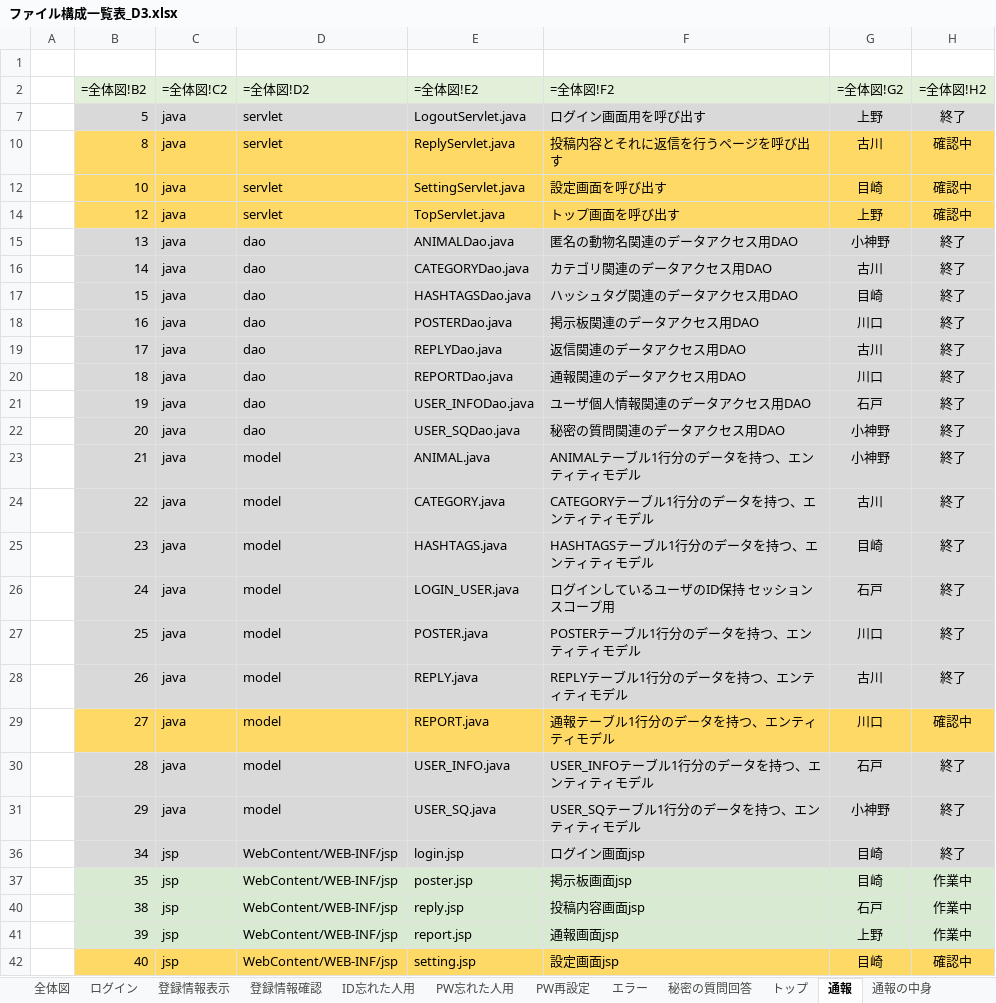
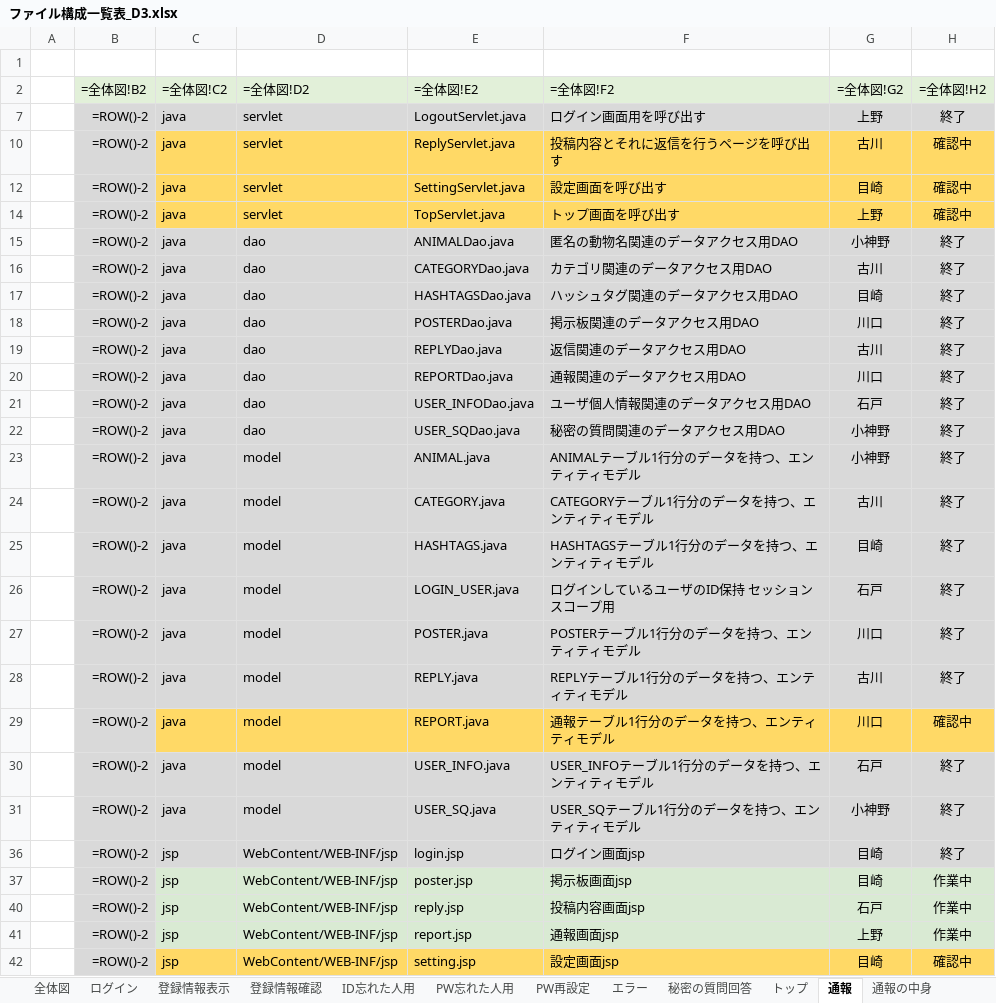
Before and after one commit to dojo2023/D-3, an Excel workbook: doc/ファイル構成一覧表_D3.xlsx, sheet 通報, drawn as a sheet; only a part is shown; values as stored, in another font and other column widths than the file's, no borders; formulas are shown in place of their values; conditional formats not drawn; the diff covers the shown part only; the diff names each change by its address in the sheet, - before the commit and + after, or states it on an @@ line.

```diff
--- a/doc/ファイル構成一覧表_D3.xlsx (sheet 通報)
+++ b/doc/ファイル構成一覧表_D3.xlsx (sheet 通報)
-B7 (=全体図!B2): 5
+B7 (=全体図!B2): =ROW()-2
-B10 (=全体図!B2): 8
+B10 (=全体図!B2): =ROW()-2
-B10 fill: #FFD966
+B10 fill: #D9D9D9
-B12 (=全体図!B2): 10
+B12 (=全体図!B2): =ROW()-2
-B12 fill: #FFD966
+B12 fill: #D9D9D9
-B14 (=全体図!B2): 12
+B14 (=全体図!B2): =ROW()-2
-B14 fill: #FFD966
+B14 fill: #D9D9D9
-B15 (=全体図!B2): 13
+B15 (=全体図!B2): =ROW()-2
-B16 (=全体図!B2): 14
+B16 (=全体図!B2): =ROW()-2
-B17 (=全体図!B2): 15
+B17 (=全体図!B2): =ROW()-2
-B18 (=全体図!B2): 16
+B18 (=全体図!B2): =ROW()-2
-B19 (=全体図!B2): 17
+B19 (=全体図!B2): =ROW()-2
-B20 (=全体図!B2): 18
+B20 (=全体図!B2): =ROW()-2
-B21 (=全体図!B2): 19
+B21 (=全体図!B2): =ROW()-2
-B22 (=全体図!B2): 20
+B22 (=全体図!B2): =ROW()-2
-B23 (=全体図!B2): 21
+B23 (=全体図!B2): =ROW()-2
-B24 (=全体図!B2): 22
+B24 (=全体図!B2): =ROW()-2
-B25 (=全体図!B2): 23
+B25 (=全体図!B2): =ROW()-2
-B26 (=全体図!B2): 24
+B26 (=全体図!B2): =ROW()-2
-B27 (=全体図!B2): 25
+B27 (=全体図!B2): =ROW()-2
-B28 (=全体図!B2): 26
+B28 (=全体図!B2): =ROW()-2
-B29 (=全体図!B2): 27
+B29 (=全体図!B2): =ROW()-2
-B29 fill: #FFD966
+B29 fill: #D9D9D9
-B30 (=全体図!B2): 28
+B30 (=全体図!B2): =ROW()-2
-B31 (=全体図!B2): 29
+B31 (=全体図!B2): =ROW()-2
-B36 (=全体図!B2): 34
+B36 (=全体図!B2): =ROW()-2
-B37 (=全体図!B2): 35
+B37 (=全体図!B2): =ROW()-2
-B40 (=全体図!B2): 38
+B40 (=全体図!B2): =ROW()-2
-B41 (=全体図!B2): 39
+B41 (=全体図!B2): =ROW()-2
-B42 (=全体図!B2): 40
+B42 (=全体図!B2): =ROW()-2
-B42 fill: #FFD966
+B42 fill: #D9D9D9
```
Also changed, not shown: 3 edited cells and cell formats elsewhere in this sheet, sheet 全体図, sheet 通報の中身, sheet トップ, sheet 掲示板 (返信), sheet 掲示板, sheet エラー, 7 more sheets, 8 other files.
